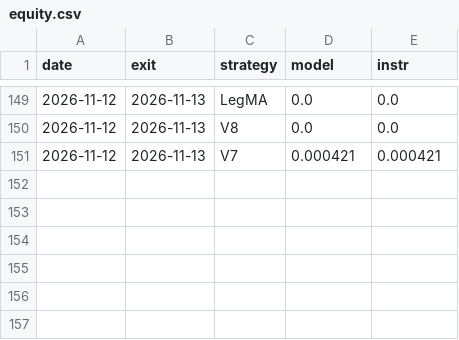
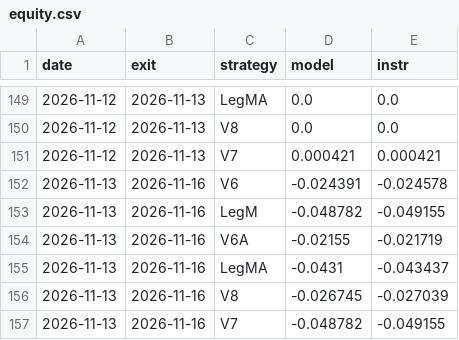
Before and after one commit to razel369/trading-paper, a CSV file: equity.csv, drawn as a sheet; only a part is shown, gaps mark what is left out; the diff names each change by its address in the sheet, - before the commit and + after, or states it on an @@ line.

```diff
--- a/equity.csv
+++ b/equity.csv
+row 152: 2026-11-13 | 2026-11-16 | V6 | -0.024391 | -0.024578
+row 153: 2026-11-13 | 2026-11-16 | LegM | -0.048782 | -0.049155
+row 154: 2026-11-13 | 2026-11-16 | V6A | -0.02155 | -0.021719
+row 155: 2026-11-13 | 2026-11-16 | LegMA | -0.0431 | -0.043437
+row 156: 2026-11-13 | 2026-11-16 | V8 | -0.026745 | -0.027039
+row 157: 2026-11-13 | 2026-11-16 | V7 | -0.048782 | -0.049155
```
Also changed, not shown: 2 other files.
